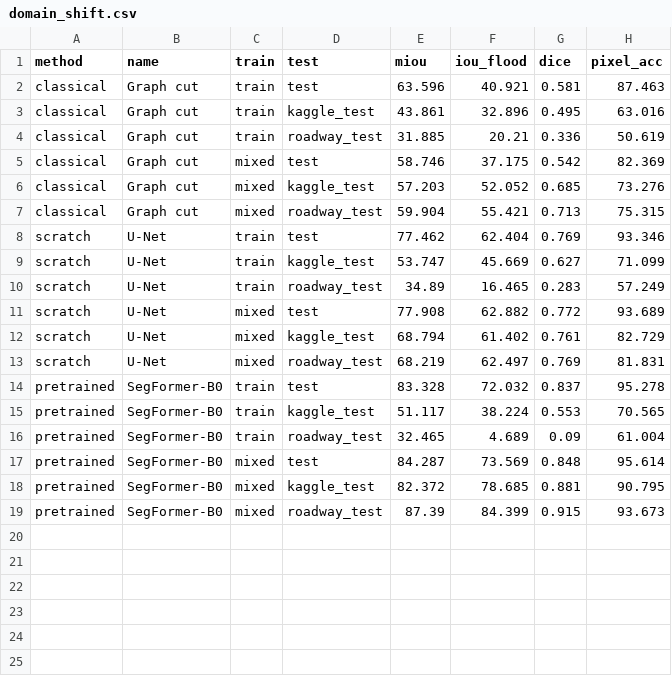
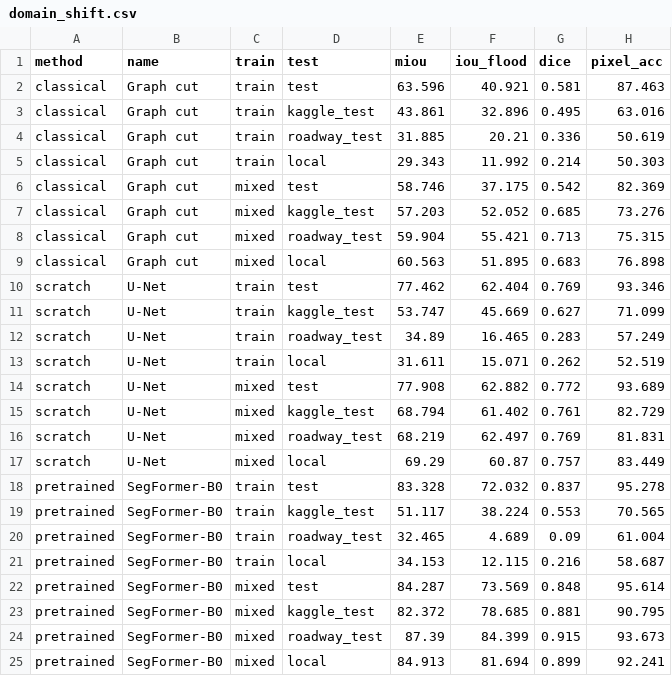
Before and after one commit to athenavillarin/ccs-250-final-project, a CSV file: results/domain_shift.csv, drawn as a sheet; the diff names each change by its address in the sheet, - before the commit and + after, or states it on an @@ line.

Commit message:
add local-photo scores to the domain-shift results

```diff
--- a/results/domain_shift.csv
+++ b/results/domain_shift.csv
+row 5: classical | Graph cut | train | local | 29.343 | 11.992 | 0.214 | 50.303
+row 9: classical | Graph cut | mixed | local | 60.563 | 51.895 | 0.683 | 76.898
+row 13: scratch | U-Net | train | local | 31.611 | 15.071 | 0.262 | 52.519
+row 17: scratch | U-Net | mixed | local | 69.29 | 60.87 | 0.757 | 83.449
+row 21: pretrained | SegFormer-B0 | train | local | 34.153 | 12.115 | 0.216 | 58.687
+row 25: pretrained | SegFormer-B0 | mixed | local | 84.913 | 81.694 | 0.899 | 92.241
```
Also changed, not shown: 2 other files.
